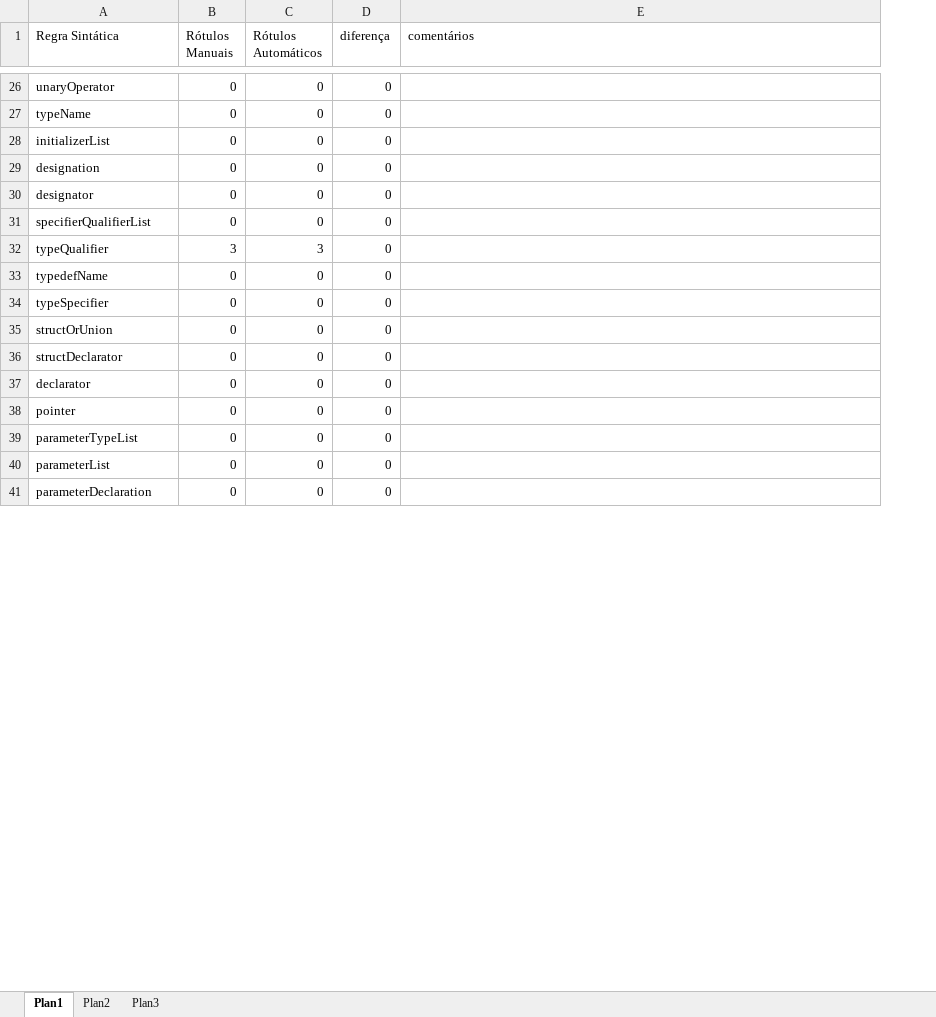
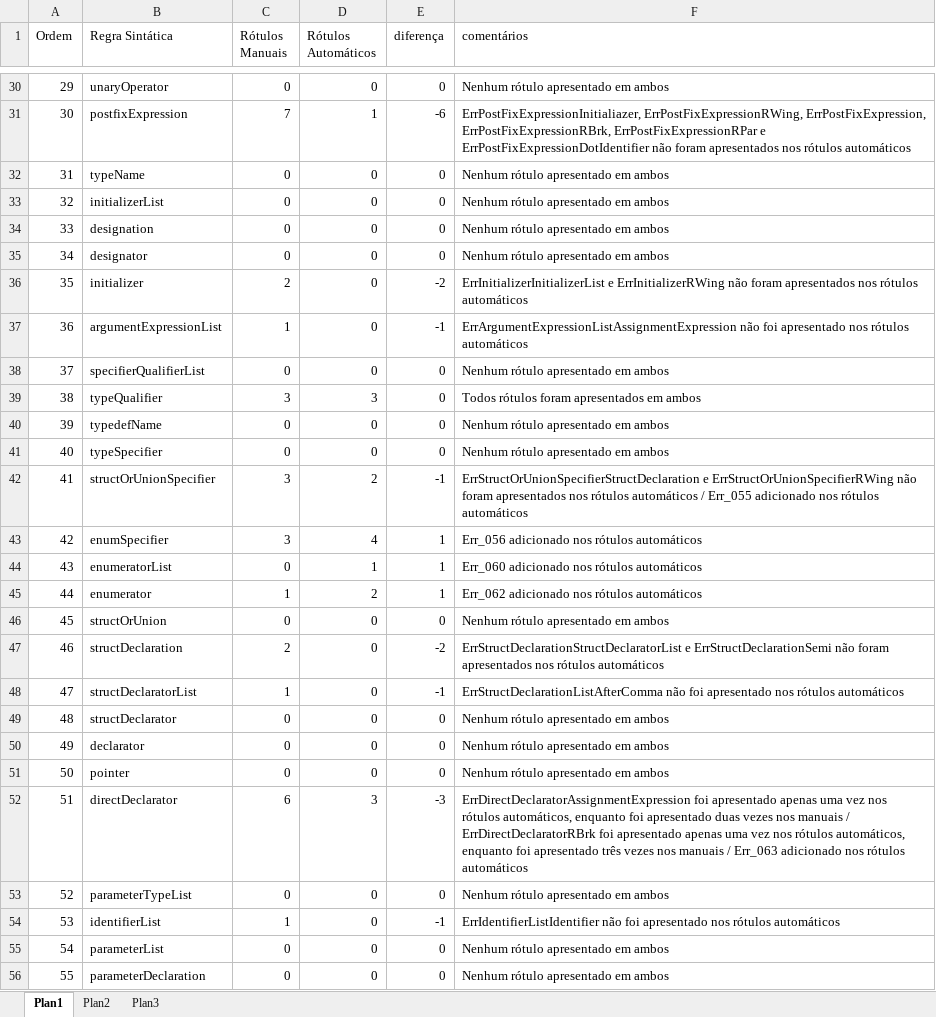
Before and after one commit to silveira24/C-Parser, an Excel workbook: Planilha-C-Parser.xlsx, sheet Plan1, drawn as a sheet; only a part is shown, gaps mark what is left out; values as stored, in another font and other column widths than the file's, no cell formats; conditional formats and table styles not drawn; addresses are those after the commit; the diff covers the shown part only; the diff names each change by its address in the sheet, - before the commit and + after, or states it on an @@ line.

```diff
--- a/Planilha-C-Parser.xlsx (sheet Plan1)
+++ b/Planilha-C-Parser.xlsx (sheet Plan1)
+column A (Ordem), row 30: 29; rows 32-35: 31 | 32 | 33 | 34; rows 38-41: 37 | 38 | 39 | 40; row 46: 45; rows 49-51: 48 | 49 | 50; row 53: 52; rows 55-56: 54 | 55
-F30 (comentários): (empty)
+F30 (comentários): Nenhum rótulo apresentado em ambos
+row 31: 30 | postfixExpression | 7 | 1 | -6 | ErrPostFixExpressionInitialiazer, ErrPostFixExpressionRWing, ErrPostFixExpression, ErrPostFixExpressionRBrk, ErrPostFixExpressionRPar e ErrPostFixExpressionDotIdentifier não foram apresentados nos rótulos automáticos
-F32:F35 (comentários): (empty)
+F32:F35 (comentários): Nenhum rótulo apresentado em ambos
+row 36: 35 | initializer | 2 | 0 | -2 | ErrInitializerInitializerList e ErrInitializerRWing não foram apresentados nos rótulos automáticos
+row 37: 36 | argumentExpressionList | 1 | 0 | -1 | ErrArgumentExpressionListAssignmentExpression não foi apresentado nos rótulos automáticos
-F38 (comentários): (empty)
+F38 (comentários): Nenhum rótulo apresentado em ambos
-F39 (comentários): (empty)
+F39 (comentários): Todos rótulos foram apresentados em ambos
-F40:F41 (comentários): (empty)
+F40:F41 (comentários): Nenhum rótulo apresentado em ambos
+row 42: 41 | structOrUnionSpecifier | 3 | 2 | -1 | ErrStructOrUnionSpecifierStructDeclaration e ErrStructOrUnionSpecifierRWing não foram apresentados nos rótulos automáticos / Err_055 adicionado nos rótulos automáticos
+row 43: 42 | enumSpecifier | 3 | 4 | 1 | Err_056 adicionado nos rótulos automáticos
+row 44: 43 | enumeratorList | 0 | 1 | 1 | Err_060 adicionado nos rótulos automáticos
+row 45: 44 | enumerator | 1 | 2 | 1 | Err_062 adicionado nos rótulos automáticos
-F46 (comentários): (empty)
+F46 (comentários): Nenhum rótulo apresentado em ambos
+row 47: 46 | structDeclaration | 2 | 0 | -2 | ErrStructDeclarationStructDeclaratorList e ErrStructDeclarationSemi não foram apresentados nos rótulos automáticos
+row 48: 47 | structDeclaratorList | 1 | 0 | -1 | ErrStructDeclarationListAfterComma não foi apresentado nos rótulos automáticos
-F49:F51 (comentários): (empty)
+F49:F51 (comentários): Nenhum rótulo apresentado em ambos
+row 52: 51 | directDeclarator | 6 | 3 | -3 | ErrDirectDeclaratorAssignmentExpression foi apresentado apenas uma vez nos rótulos automáticos, enquanto foi apresentado duas vezes nos manuais / ErrDirectDeclaratorRBrk foi apresentado apenas uma vez nos rótulos automáticos, enquanto foi apresentado três vezes nos manuais / Err_063 adicionado nos rótulos automáticos
-F53 (comentários): (empty)
+F53 (comentários): Nenhum rótulo apresentado em ambos
+row 54: 53 | identifierList | 1 | 0 | -1 | ErrIdentifierListIdentifier não foi apresentado nos rótulos automáticos
-F55:F56 (comentários): (empty)
+F55:F56 (comentários): Nenhum rótulo apresentado em ambos
```
Also changed, not shown: 17 added rows, 28 removed rows and 39 edited cells elsewhere in this sheet, cell formats, formulas that keep their value.
